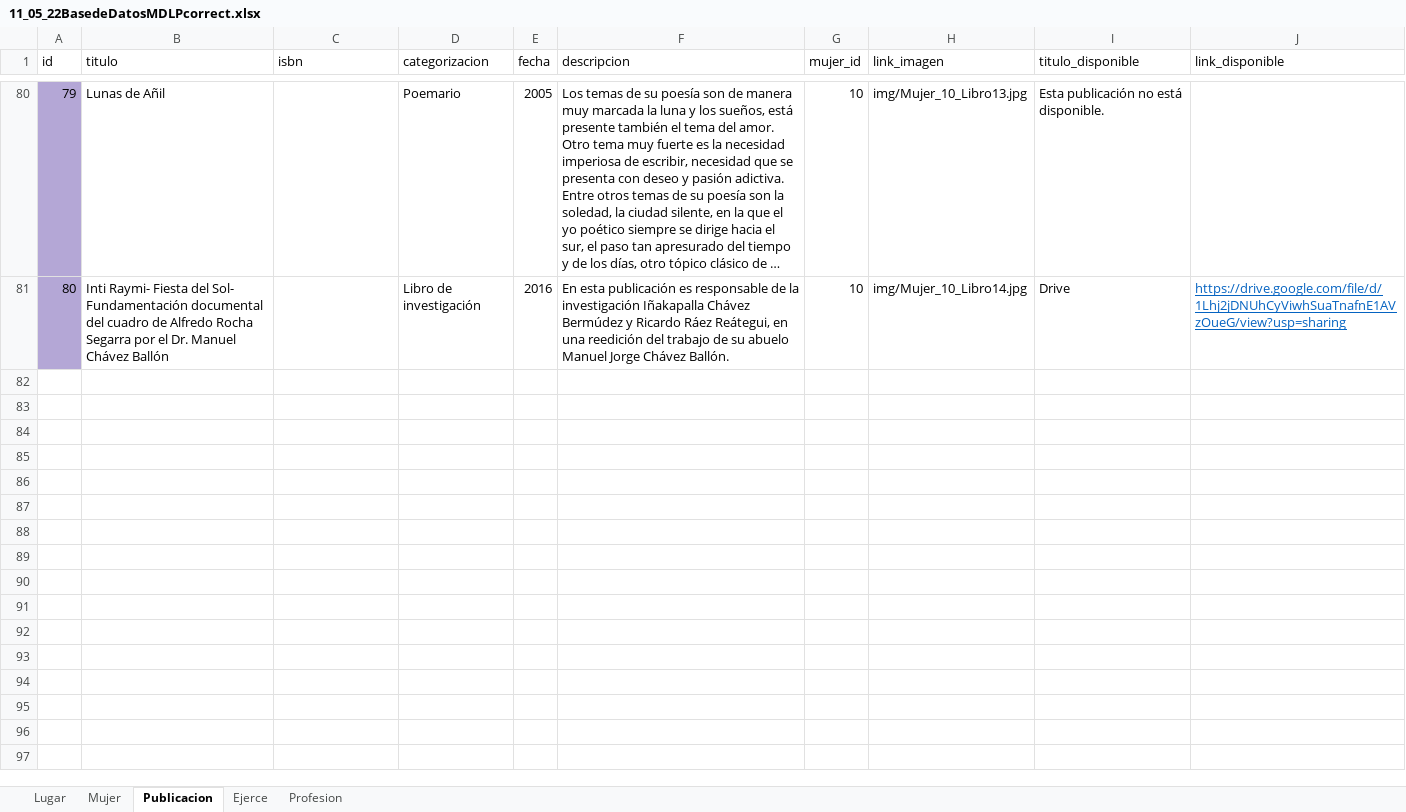
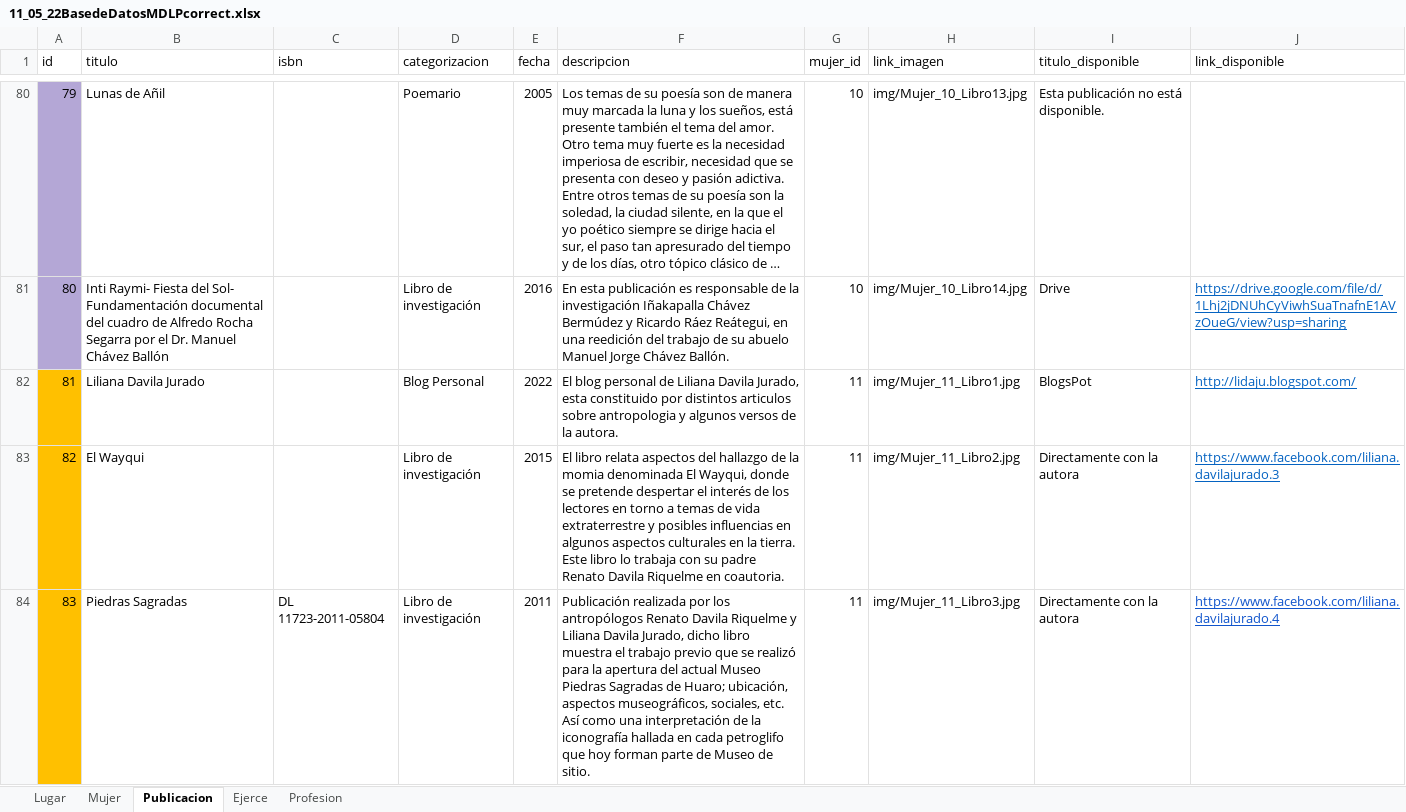
Before and after one commit to RicBar10/EscritorasCusco, an Excel workbook: CR/11_05_22BasedeDatosMDLPcorrect.xlsx, sheet Publicacion, drawn as a sheet; only a part is shown, gaps mark what is left out; long unchanged cells end in …; values as stored, in another font and other column widths than the file's, no borders; the diff names each change by its address in the sheet, - before the commit and + after, or states it on an @@ line.

Commit message:
Adding mujer n11

```diff
--- a/CR/11_05_22BasedeDatosMDLPcorrect.xlsx (sheet Publicacion)
+++ b/CR/11_05_22BasedeDatosMDLPcorrect.xlsx (sheet Publicacion)
+row 82: 81 | Liliana Davila Jurado |  | Blog Personal | 2022 | El blog personal de Liliana Davila Jurado, esta constituido por distintos articulos sobre antropologia y algunos versos de la autora. | 11 | img/Mujer_11_Libro1.jpg | BlogsPot | http://lidaju.blogspot.com/
+row 83: 82 | El Wayqui |  | Libro de investigación | 2015 | El libro relata aspectos del hallazgo de la momia denominada El Wayqui, donde se pretende despertar el interés de los lectores en torno a temas de vida extraterrestre y posibles influencias en algunos aspectos culturales en la tierra. Este libro lo trabaja con su padre Renato Davila Riquelme en coautoria. | 11 | img/Mujer_11_Libro2.jpg | Directamente con la autora | https://www.facebook.com/liliana.davilajurado.3
+row 84: 83 | Piedras Sagradas | DL 11723-2011-05804 | Libro de investigación | 2011 | Publicación realizada por los antropólogos Renato Davila Riquelme y Liliana Davila Jurado, dicho libro muestra el trabajo previo que se realizó para la apertura del actual Museo Piedras Sagradas de Huaro; ubicación, aspectos museográficos, sociales, etc. Así como una interpretación de la iconografía hallada en cada petroglifo que hoy forman parte de Museo de sitio. | 11 | img/Mujer_11_Libro3.jpg | Directamente con la autora | https://www.facebook.com/liliana.davilajurado.4
```
Also changed, not shown: sheet Mujer, sheet Ejerce, sheet Lugar, 6 other files.
